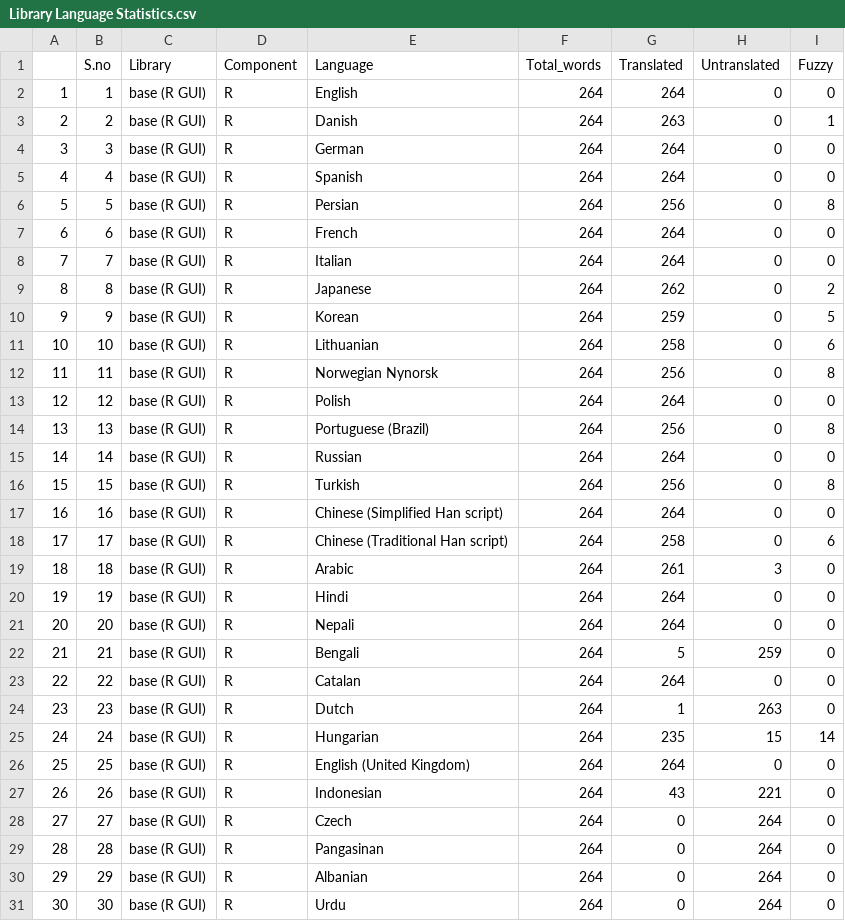
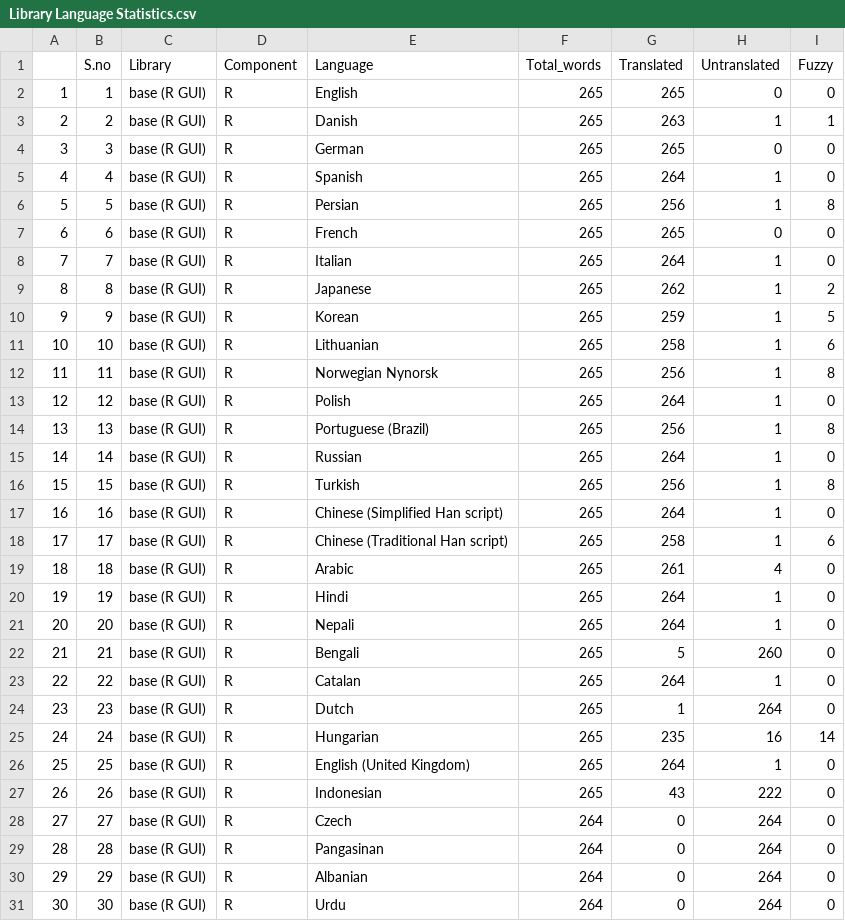
Before and after one commit to r-devel/translations-dashboard, a CSV file: weblate/Library Language Statistics/Library Language Statistics.csv, drawn as a sheet; only a part is shown.

```diff
--- a/weblate/Library Language Statistics/Library Language Statistics.csv
+++ b/weblate/Library Language Statistics/Library Language Statistics.csv
@@ -1,28 +1,28 @@
 "","S.no","Library","Component","Language","Total_words","Translated","Untranslated","Fuzzy"
-"1",1,"base (R GUI)","R","English",264,264,0,0
-"2",2,"base (R GUI)","R","Danish",264,263,0,1
-"3",3,"base (R GUI)","R","German",264,264,0,0
-"4",4,"base (R GUI)","R","Spanish",264,264,0,0
-"5",5,"base (R GUI)","R","Persian",264,256,0,8
-"6",6,"base (R GUI)","R","French",264,264,0,0
-"7",7,"base (R GUI)","R","Italian",264,264,0,0
-"8",8,"base (R GUI)","R","Japanese",264,262,0,2
-"9",9,"base (R GUI)","R","Korean",264,259,0,5
-"10",10,"base (R GUI)","R","Lithuanian",264,258,0,6
-"11",11,"base (R GUI)","R","Norwegian Nynorsk",264,256,0,8
-"12",12,"base (R GUI)","R","Polish",264,264,0,0
-"13",13,"base (R GUI)","R","Portuguese (Brazil)",264,256,0,8
-"14",14,"base (R GUI)","R","Russian",264,264,0,0
-"15",15,"base (R GUI)","R","Turkish",264,256,0,8
-"16",16,"base (R GUI)","R","Chinese (Simplified Han script)",264,264,0,0
-"17",17,"base (R GUI)","R","Chinese (Traditional Han script)",264,258,0,6
-"18",18,"base (R GUI)","R","Arabic",264,261,3,0
-"19",19,"base (R GUI)","R","Hindi",264,264,0,0
-"20",20,"base (R GUI)","R","Nepali",264,264,0,0
-"21",21,"base (R GUI)","R","Bengali",264,5,259,0
-"22",22,"base (R GUI)","R","Catalan",264,264,0,0
-"23",23,"base (R GUI)","R","Dutch",264,1,263,0
-"24",24,"base (R GUI)","R","Hungarian",264,235,15,14
-"25",25,"base (R GUI)","R","English (United Kingdom)",264,264,0,0
-"26",26,"base (R GUI)","R","Indonesian",264,43,221,0
+"1",1,"base (R GUI)","R","English",265,265,0,0
+"2",2,"base (R GUI)","R","Danish",265,263,1,1
+"3",3,"base (R GUI)","R","German",265,265,0,0
+"4",4,"base (R GUI)","R","Spanish",265,264,1,0
+"5",5,"base (R GUI)","R","Persian",265,256,1,8
+"6",6,"base (R GUI)","R","French",265,265,0,0
+"7",7,"base (R GUI)","R","Italian",265,264,1,0
+"8",8,"base (R GUI)","R","Japanese",265,262,1,2
+"9",9,"base (R GUI)","R","Korean",265,259,1,5
+"10",10,"base (R GUI)","R","Lithuanian",265,258,1,6
+"11",11,"base (R GUI)","R","Norwegian Nynorsk",265,256,1,8
+"12",12,"base (R GUI)","R","Polish",265,264,1,0
+"13",13,"base (R GUI)","R","Portuguese (Brazil)",265,256,1,8
+"14",14,"base (R GUI)","R","Russian",265,264,1,0
+"15",15,"base (R GUI)","R","Turkish",265,256,1,8
+"16",16,"base (R GUI)","R","Chinese (Simplified Han script)",265,264,1,0
+"17",17,"base (R GUI)","R","Chinese (Traditional Han script)",265,258,1,6
+"18",18,"base (R GUI)","R","Arabic",265,261,4,0
+"19",19,"base (R GUI)","R","Hindi",265,264,1,0
+"20",20,"base (R GUI)","R","Nepali",265,264,1,0
+"21",21,"base (R GUI)","R","Bengali",265,5,260,0
+"22",22,"base (R GUI)","R","Catalan",265,264,1,0
+"23",23,"base (R GUI)","R","Dutch",265,1,264,0
+"24",24,"base (R GUI)","R","Hungarian",265,235,16,14
+"25",25,"base (R GUI)","R","English (United Kingdom)",265,264,1,0
+"26",26,"base (R GUI)","R","Indonesian",265,43,222,0
 "27",27,"base (R GUI)","R","Czech",264,0,264,0
```
